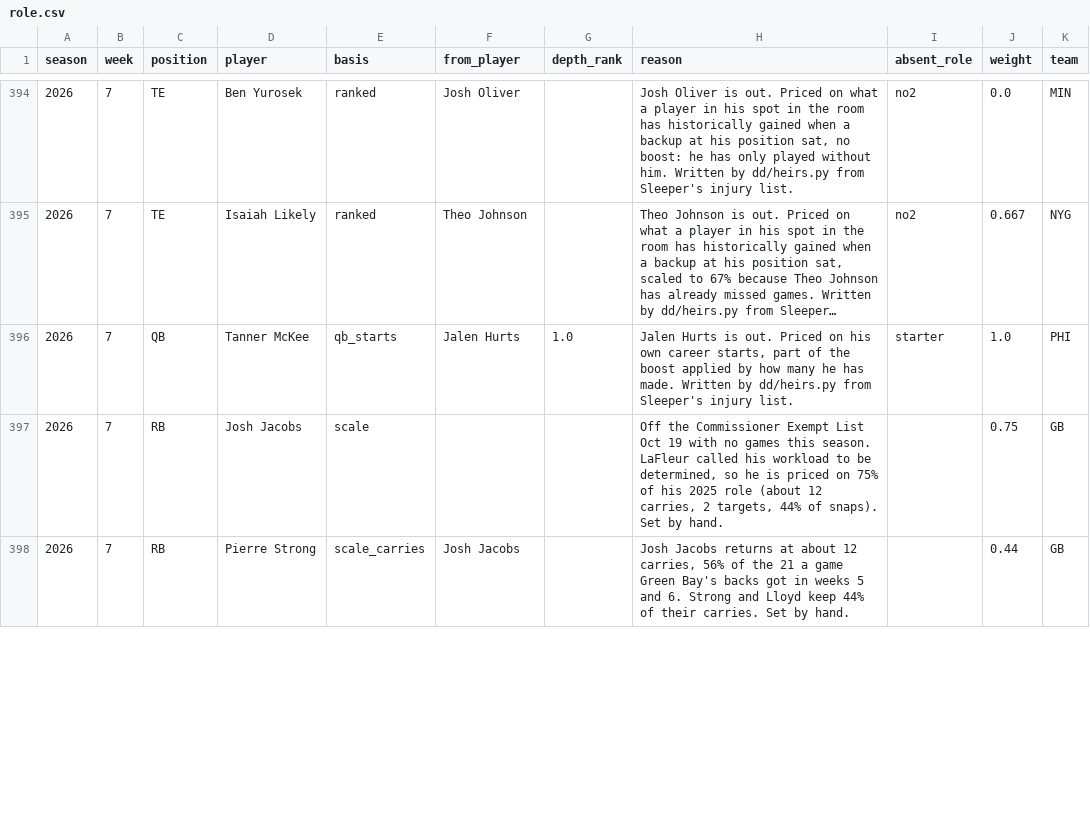
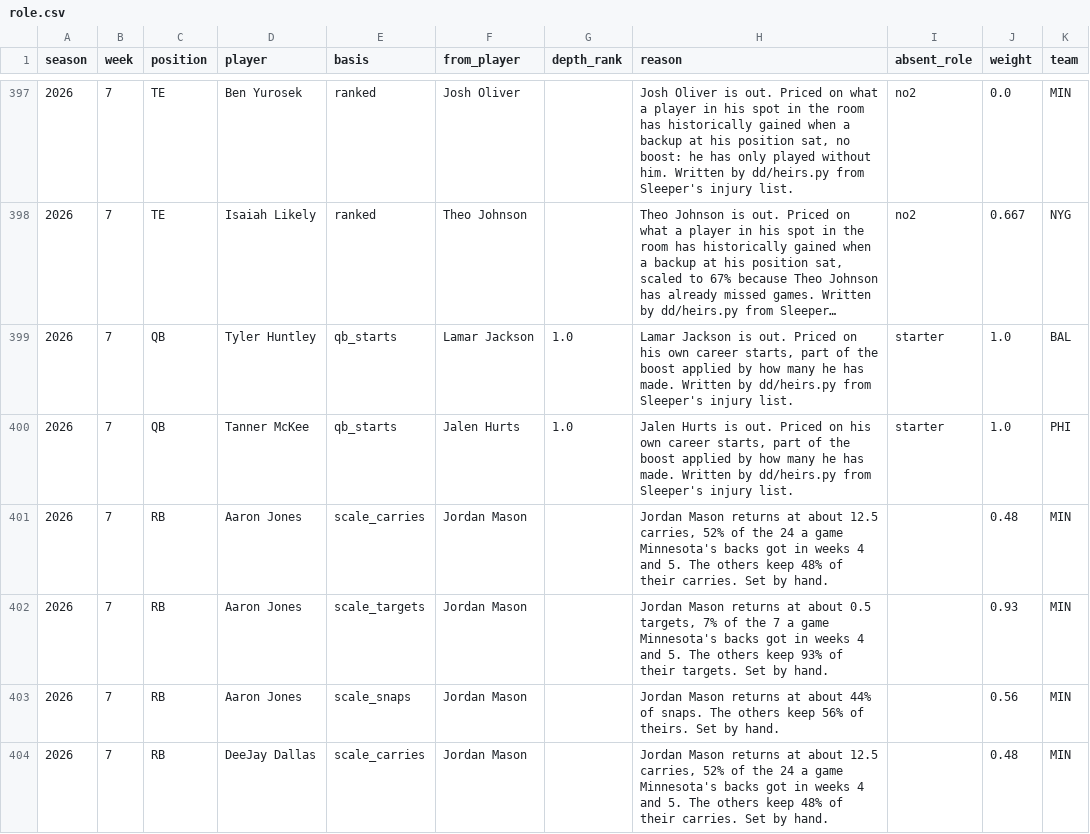
Before and after one commit to maditphillips/The-Delta-Duo, a CSV file: model/data/role.csv, drawn as a sheet; only a part is shown, gaps mark what is left out; long unchanged cells end in …; addresses are those after the commit; the diff covers the shown part only; the diff names each change by its address in the sheet, - before the commit and + after, or states it on an @@ line.

```diff
--- a/model/data/role.csv
+++ b/model/data/role.csv
+row 399: 2026 | 7 | QB | Tyler Huntley | qb_starts | Lamar Jackson | 1.0 | Lamar Jackson is out. Priced on his own career starts, part of the boost applied by how many he has made. Written by dd/heirs.py from Sleeper's injury list. | starter | 1.0 | BAL
+row 401: 2026 | 7 | RB | Aaron Jones | scale_carries | Jordan Mason |  | Jordan Mason returns at about 12.5 carries, 52% of the 24 a game Minnesota's backs got in weeks 4 and 5. The others keep 48% of their carries. Set by hand. |  | 0.48 | MIN
+row 402: 2026 | 7 | RB | Aaron Jones | scale_targets | Jordan Mason |  | Jordan Mason returns at about 0.5 targets, 7% of the 7 a game Minnesota's backs got in weeks 4 and 5. The others keep 93% of their targets. Set by hand. |  | 0.93 | MIN
-D403 (player): Josh Jacobs
+D403 (player): Aaron Jones
-E403 (basis): scale
+E403 (basis): scale_snaps
-F403 (from_player): (empty)
+F403 (from_player): Jordan Mason
-H403 (reason): Off the Commissioner Exempt List Oct 19 with no games this season. LaFleur called his workload to be determined, so he is priced on 75% of his 2025 role (about 12 carries, 2 targets, 44% of snaps). Set by…
+H403 (reason): Jordan Mason returns at about 44% of snaps. The others keep 56% of theirs. Set by…
-J403 (weight): 0.75
+J403 (weight): 0.56
-K403:K404 (team): GB
+K403:K404 (team): MIN
-D404 (player): Pierre Strong
+D404 (player): DeeJay Dallas
-F404 (from_player): Josh Jacobs
+F404 (from_player): Jordan Mason
-H404 (reason): Josh Jacobs returns at about 12 carries, 56% of the 21 a game Green Bay's backs got in weeks 5 and 6. Strong and Lloyd keep 44% of their…
+H404 (reason): Jordan Mason returns at about 12.5 carries, 52% of the 24 a game Minnesota's backs got in weeks 4 and 5. The others keep 48% of their…
-J404 (weight): 0.44
+J404 (weight): 0.48
```
Also changed, not shown: 7 added rows, 4 removed rows and 27 edited cells elsewhere in this file, model/data/returning.csv, model/outputs/2026/week-07/qb_qb_4pt.csv, 18 other files.
